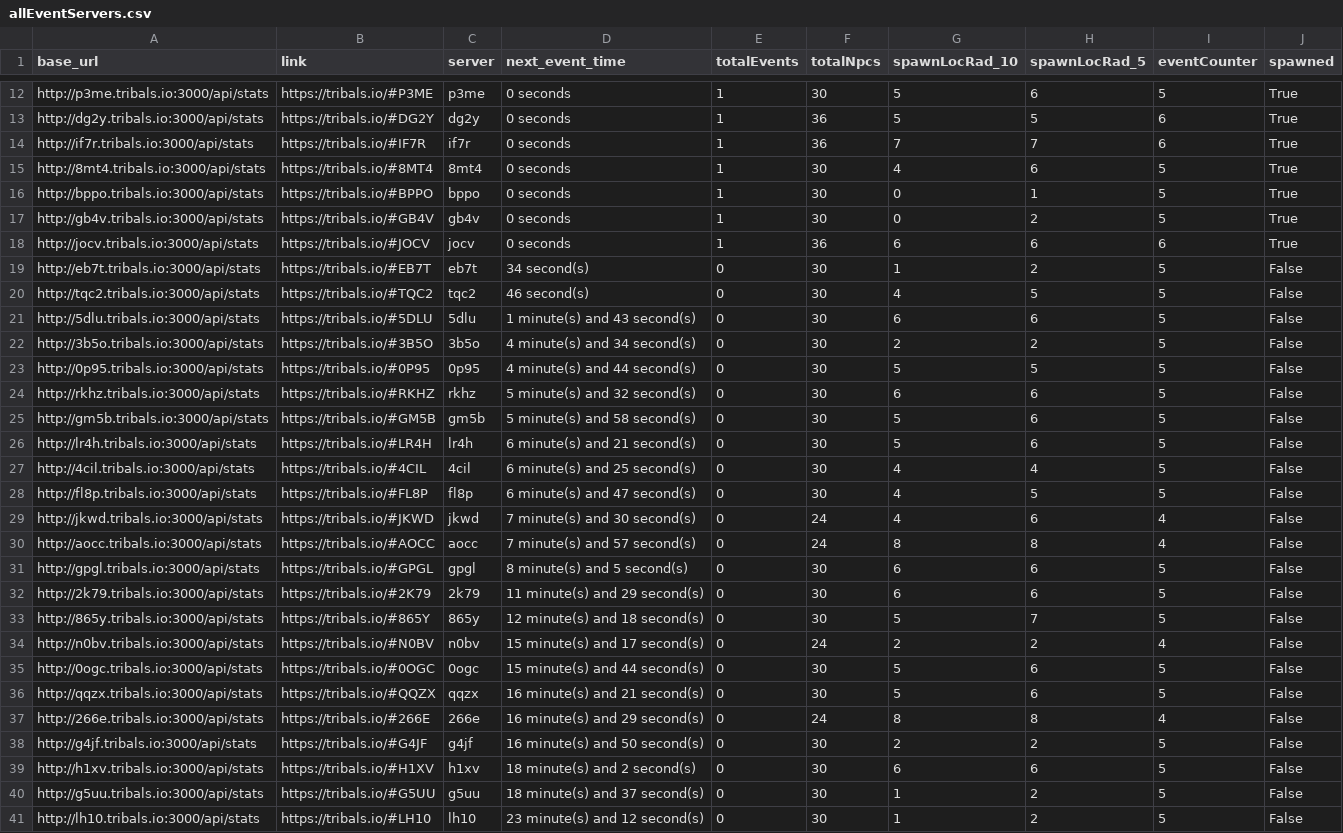
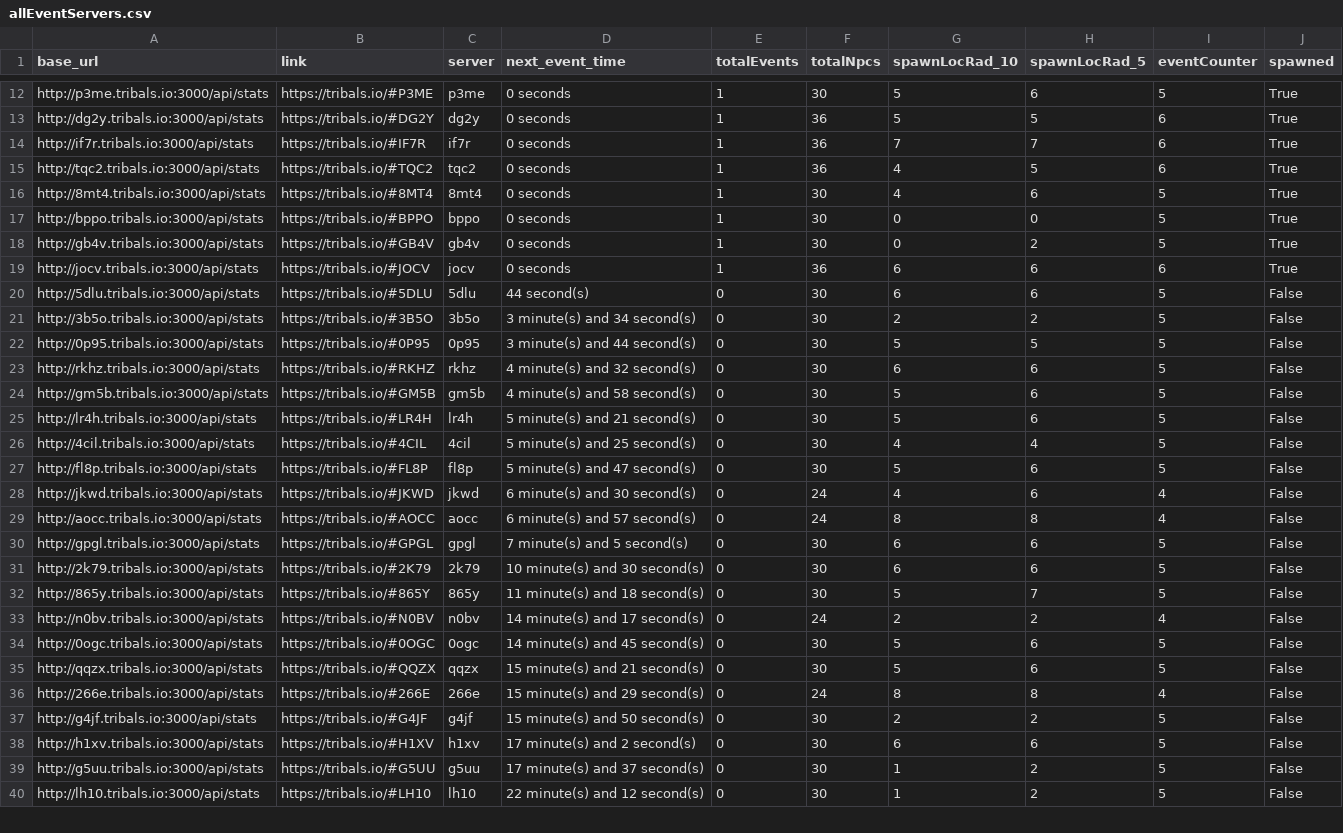
Before and after one commit to HCWcoder/adad, a CSV file: allEventServers.csv, drawn as a sheet; only a part is shown, gaps mark what is left out; the diff covers the shown part only.

```diff
--- a/allEventServers.csv
+++ b/allEventServers.csv
@@ -14,28 +14,27 @@ http://dg2y.tribals.io:3000/api/stats,https://tribals.io/#DG2Y,dg2y,0 seconds,1,
 http://if7r.tribals.io:3000/api/stats,https://tribals.io/#IF7R,if7r,0 seconds,1,36,7,7,6,True
+http://tqc2.tribals.io:3000/api/stats,https://tribals.io/#TQC2,tqc2,0 seconds,1,36,4,5,6,True
 http://8mt4.tribals.io:3000/api/stats,https://tribals.io/#8MT4,8mt4,0 seconds,1,30,4,6,5,True
-http://bppo.tribals.io:3000/api/stats,https://tribals.io/#BPPO,bppo,0 seconds,1,30,0,1,5,True
+http://bppo.tribals.io:3000/api/stats,https://tribals.io/#BPPO,bppo,0 seconds,1,30,0,0,5,True
 http://gb4v.tribals.io:3000/api/stats,https://tribals.io/#GB4V,gb4v,0 seconds,1,30,0,2,5,True
 http://jocv.tribals.io:3000/api/stats,https://tribals.io/#JOCV,jocv,0 seconds,1,36,6,6,6,True
-http://eb7t.tribals.io:3000/api/stats,https://tribals.io/#EB7T,eb7t,34 second(s),0,30,1,2,5,False
-http://tqc2.tribals.io:3000/api/stats,https://tribals.io/#TQC2,tqc2,46 second(s),0,30,4,5,5,False
-http://5dlu.tribals.io:3000/api/stats,https://tribals.io/#5DLU,5dlu,1 minute(s) and 43 second(s),0,30,6,6,5,False
-http://3b5o.tribals.io:3000/api/stats,https://tribals.io/#3B5O,3b5o,4 minute(s) and 34 second(s),0,30,2,2,5,False
-http://0p95.tribals.io:3000/api/stats,https://tribals.io/#0P95,0p95,4 minute(s) and 44 second(s),0,30,5,5,5,False
-http://rkhz.tribals.io:3000/api/stats,https://tribals.io/#RKHZ,rkhz,5 minute(s) and 32 second(s),0,30,6,6,5,False
-http://gm5b.tribals.io:3000/api/stats,https://tribals.io/#GM5B,gm5b,5 minute(s) and 58 second(s),0,30,5,6,5,False
-http://lr4h.tribals.io:3000/api/stats,https://tribals.io/#LR4H,lr4h,6 minute(s) and 21 second(s),0,30,5,6,5,False
-http://4cil.tribals.io:3000/api/stats,https://tribals.io/#4CIL,4cil,6 minute(s) and 25 second(s),0,30,4,4,5,False
-http://fl8p.tribals.io:3000/api/stats,https://tribals.io/#FL8P,fl8p,6 minute(s) and 47 second(s),0,30,4,5,5,False
-http://jkwd.tribals.io:3000/api/stats,https://tribals.io/#JKWD,jkwd,7 minute(s) and 30 second(s),0,24,4,6,4,False
-http://aocc.tribals.io:3000/api/stats,https://tribals.io/#AOCC,aocc,7 minute(s) and 57 second(s),0,24,8,8,4,False
-http://gpgl.tribals.io:3000/api/stats,https://tribals.io/#GPGL,gpgl,8 minute(s) and 5 second(s),0,30,6,6,5,False
-http://2k79.tribals.io:3000/api/stats,https://tribals.io/#2K79,2k79,11 minute(s) and 29 second(s),0,30,6,6,5,False
-http://865y.tribals.io:3000/api/stats,https://tribals.io/#865Y,865y,12 minute(s) and 18 second(s),0,30,5,7,5,False
-http://n0bv.tribals.io:3000/api/stats,https://tribals.io/#N0BV,n0bv,15 minute(s) and 17 second(s),0,24,2,2,4,False
-http://0ogc.tribals.io:3000/api/stats,https://tribals.io/#0OGC,0ogc,15 minute(s) and 44 second(s),0,30,5,6,5,False
-http://qqzx.tribals.io:3000/api/stats,https://tribals.io/#QQZX,qqzx,16 minute(s) and 21 second(s),0,30,5,6,5,False
-http://266e.tribals.io:3000/api/stats,https://tribals.io/#266E,266e,16 minute(s) and 29 second(s),0,24,8,8,4,False
-http://g4jf.tribals.io:3000/api/stats,https://tribals.io/#G4JF,g4jf,16 minute(s) and 50 second(s),0,30,2,2,5,False
-http://h1xv.tribals.io:3000/api/stats,https://tribals.io/#H1XV,h1xv,18 minute(s) and 2 second(s),0,30,6,6,5,False
-http://g5uu.tribals.io:3000/api/stats,https://tribals.io/#G5UU,g5uu,18 minute(s) and 37 second(s),0,30,1,2,5,False
-http://lh10.tribals.io:3000/api/stats,https://tribals.io/#LH10,lh10,23 minute(s) and 12 second(s),0,30,1,2,5,False
+http://5dlu.tribals.io:3000/api/stats,https://tribals.io/#5DLU,5dlu,44 second(s),0,30,6,6,5,False
+http://3b5o.tribals.io:3000/api/stats,https://tribals.io/#3B5O,3b5o,3 minute(s) and 34 second(s),0,30,2,2,5,False
+http://0p95.tribals.io:3000/api/stats,https://tribals.io/#0P95,0p95,3 minute(s) and 44 second(s),0,30,5,5,5,False
+http://rkhz.tribals.io:3000/api/stats,https://tribals.io/#RKHZ,rkhz,4 minute(s) and 32 second(s),0,30,6,6,5,False
+http://gm5b.tribals.io:3000/api/stats,https://tribals.io/#GM5B,gm5b,4 minute(s) and 58 second(s),0,30,5,6,5,False
+http://lr4h.tribals.io:3000/api/stats,https://tribals.io/#LR4H,lr4h,5 minute(s) and 21 second(s),0,30,5,6,5,False
+http://4cil.tribals.io:3000/api/stats,https://tribals.io/#4CIL,4cil,5 minute(s) and 25 second(s),0,30,4,4,5,False
+http://fl8p.tribals.io:3000/api/stats,https://tribals.io/#FL8P,fl8p,5 minute(s) and 47 second(s),0,30,5,6,5,False
+http://jkwd.tribals.io:3000/api/stats,https://tribals.io/#JKWD,jkwd,6 minute(s) and 30 second(s),0,24,4,6,4,False
+http://aocc.tribals.io:3000/api/stats,https://tribals.io/#AOCC,aocc,6 minute(s) and 57 second(s),0,24,8,8,4,False
+http://gpgl.tribals.io:3000/api/stats,https://tribals.io/#GPGL,gpgl,7 minute(s) and 5 second(s),0,30,6,6,5,False
+http://2k79.tribals.io:3000/api/stats,https://tribals.io/#2K79,2k79,10 minute(s) and 30 second(s),0,30,6,6,5,False
+http://865y.tribals.io:3000/api/stats,https://tribals.io/#865Y,865y,11 minute(s) and 18 second(s),0,30,5,7,5,False
+http://n0bv.tribals.io:3000/api/stats,https://tribals.io/#N0BV,n0bv,14 minute(s) and 17 second(s),0,24,2,2,4,False
+http://0ogc.tribals.io:3000/api/stats,https://tribals.io/#0OGC,0ogc,14 minute(s) and 45 second(s),0,30,5,6,5,False
+http://qqzx.tribals.io:3000/api/stats,https://tribals.io/#QQZX,qqzx,15 minute(s) and 21 second(s),0,30,5,6,5,False
+http://266e.tribals.io:3000/api/stats,https://tribals.io/#266E,266e,15 minute(s) and 29 second(s),0,24,8,8,4,False
+http://g4jf.tribals.io:3000/api/stats,https://tribals.io/#G4JF,g4jf,15 minute(s) and 50 second(s),0,30,2,2,5,False
+http://h1xv.tribals.io:3000/api/stats,https://tribals.io/#H1XV,h1xv,17 minute(s) and 2 second(s),0,30,6,6,5,False
+http://g5uu.tribals.io:3000/api/stats,https://tribals.io/#G5UU,g5uu,17 minute(s) and 37 second(s),0,30,1,2,5,False
+http://lh10.tribals.io:3000/api/stats,https://tribals.io/#LH10,lh10,22 minute(s) and 12 second(s),0,30,1,2,5,False
```
Also changed, not shown: 2 added rows, 1 removed row, 1 moved row and 65 edited cells elsewhere in this file.
